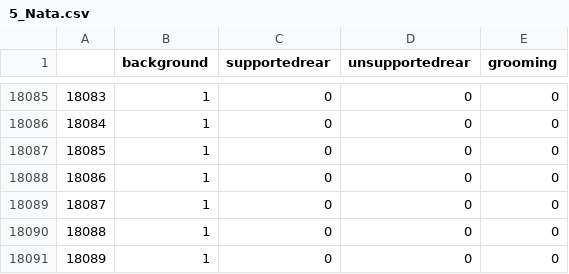
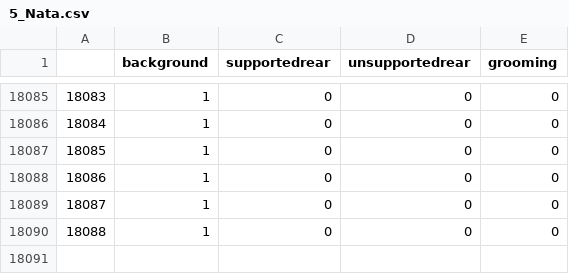
Before and after one commit to CodingDeni-boop/FOKUS-PROJEKT, a CSV file: Agreement_Comparison/data_final/5_Nata.csv, drawn as a sheet; only a part is shown, gaps mark what is left out.

```diff
--- a/Agreement_Comparison/data_final/5_Nata.csv
+++ b/Agreement_Comparison/data_final/5_Nata.csv
@@ -18090,2 +18090 @@
 18088,1,0,0,0
-18089,1,0,0,0
```
Also changed, not shown: Agreement_Comparison/data_final/10_Radu.csv, Agreement_Comparison/data_final/11_Radu.csv, 28 other files.
